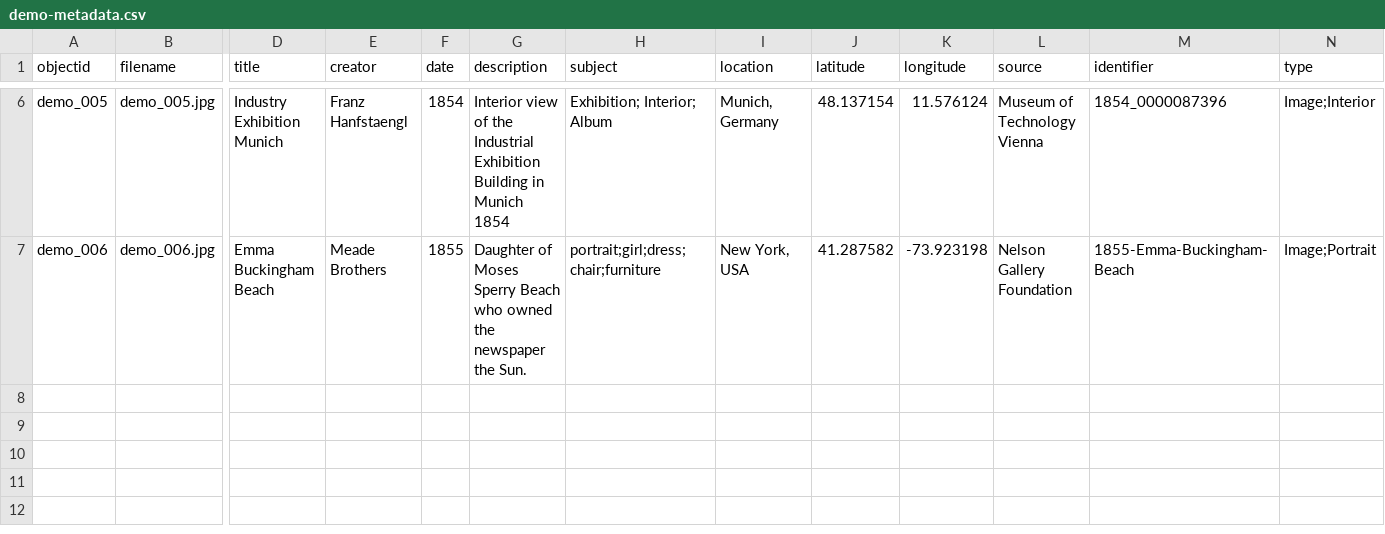
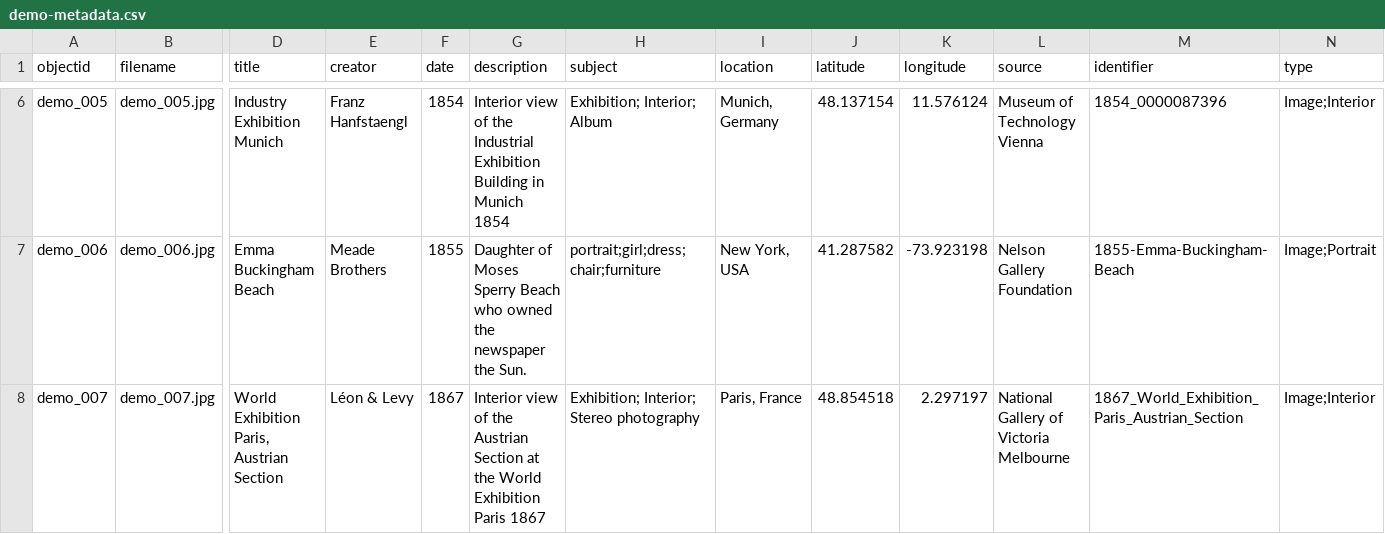
Before and after one commit to Fraukindermann/Mapping-Thonet, a CSV file: _data/demo-metadata.csv, drawn as a sheet; only a part is shown, gaps mark what is left out; rows hold the shown columns only; the diff names each change by its address in the sheet, - before the commit and + after, or states it on an @@ line.

Commit message:
Update demo-metadata.csv

```diff
--- a/_data/demo-metadata.csv
+++ b/_data/demo-metadata.csv
+row 8: demo_007 | demo_007.jpg | World Exhibition Paris, Austrian Section | Léon & Levy | 1867 | Interior view of the Austrian Section at the World Exhibition Paris 1867 | Exhibition; Interior; Stereo photography | Paris, France | 48.854518 | 2.297197 | National Gallery of Victoria Melbourne | 1867_World_Exhibition_Paris_Austrian_Section | Image;Interior
```
